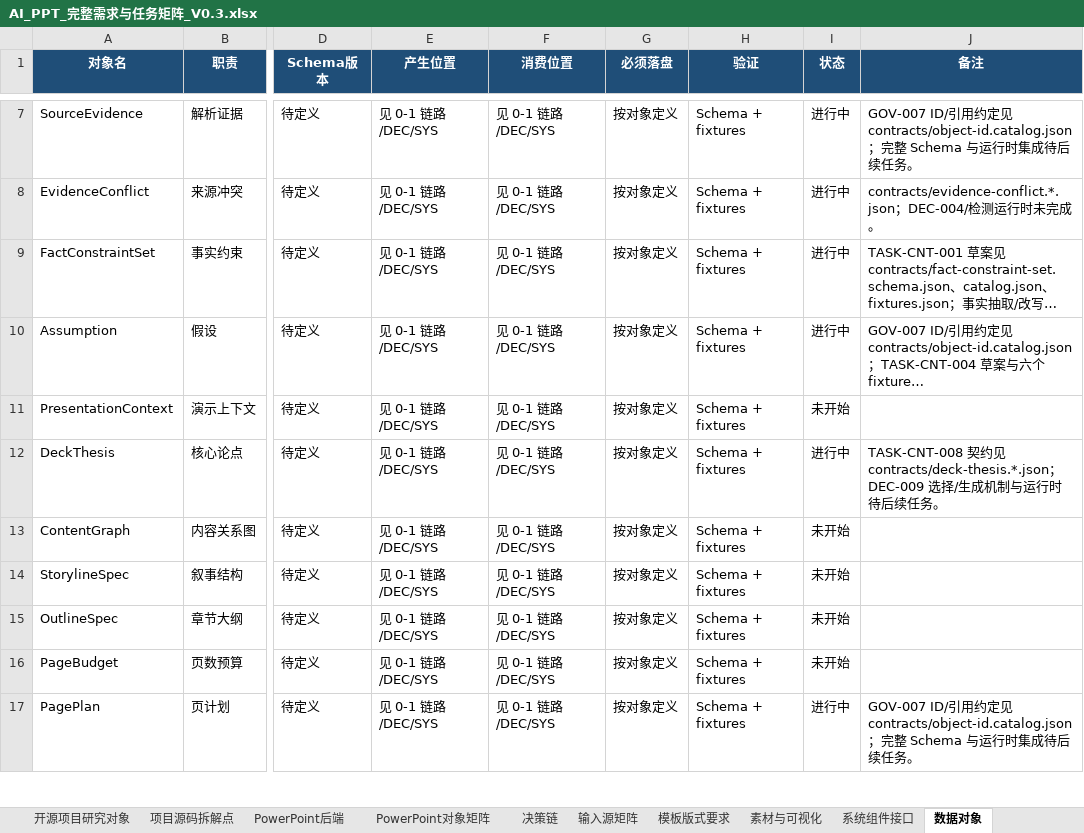
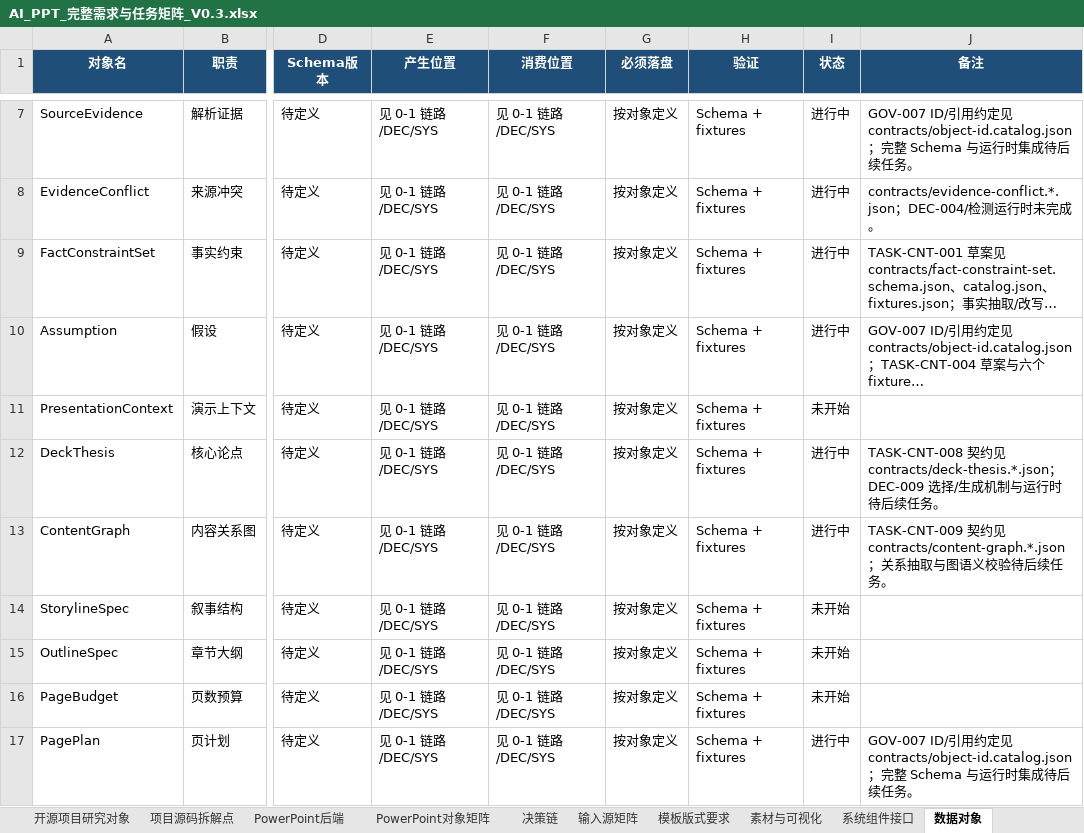
Before and after one commit to XXYoLoong/YoloongPPT, an Excel workbook: AI_PPT_完整需求与任务矩阵_V0.3.xlsx, sheet 数据对象, drawn as a sheet; only a part is shown, gaps mark what is left out; long unchanged cells end in …; values as stored, in another font and other column widths than the file's, no borders; conditional formats not drawn; the diff names each change by its address in the sheet, - before the commit and + after, or states it on an @@ line.

```diff
--- a/AI_PPT_完整需求与任务矩阵_V0.3.xlsx (sheet 数据对象)
+++ b/AI_PPT_完整需求与任务矩阵_V0.3.xlsx (sheet 数据对象)
-I13 (状态): 未开始
+I13 (状态): 进行中
-J13 (备注): (empty)
+J13 (备注): TASK-CNT-009 契约见 contracts/content-graph.*.json；关系抽取与图语义校验待后续任务。
```
Also changed, not shown: sheet 需求主表, sheet 可执行任务, charts or pictures, 6 other files.
